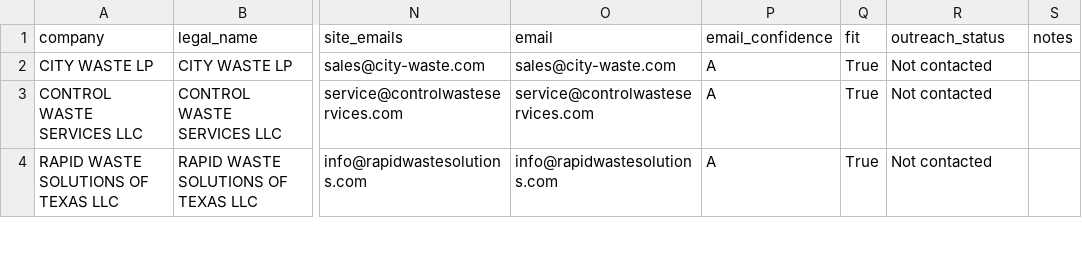
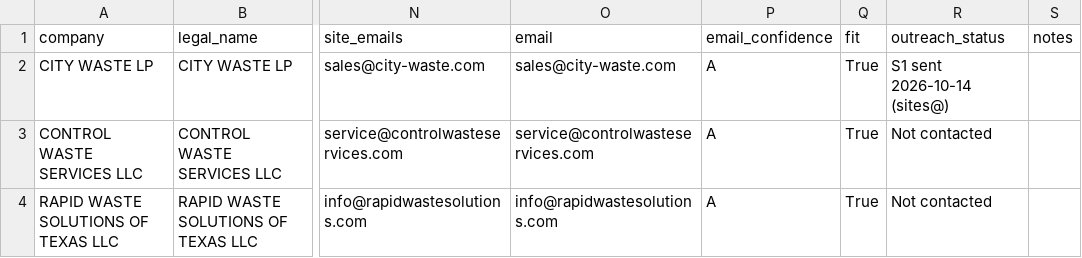
Before and after one commit to lethimcooke/Jobsite-Intelligence, a CSV file: data/hauler_list_houston.csv, drawn as a sheet; only a part is shown, gaps mark what is left out; the diff names each change by its address in the sheet, - before the commit and + after, or states it on an @@ line.

```diff
--- a/data/hauler_list_houston.csv
+++ b/data/hauler_list_houston.csv
-R2 (outreach_status): Not contacted
+R2 (outreach_status): S1 sent 2026-10-14 (sites@)
```
Also changed, not shown: 11 other files.
